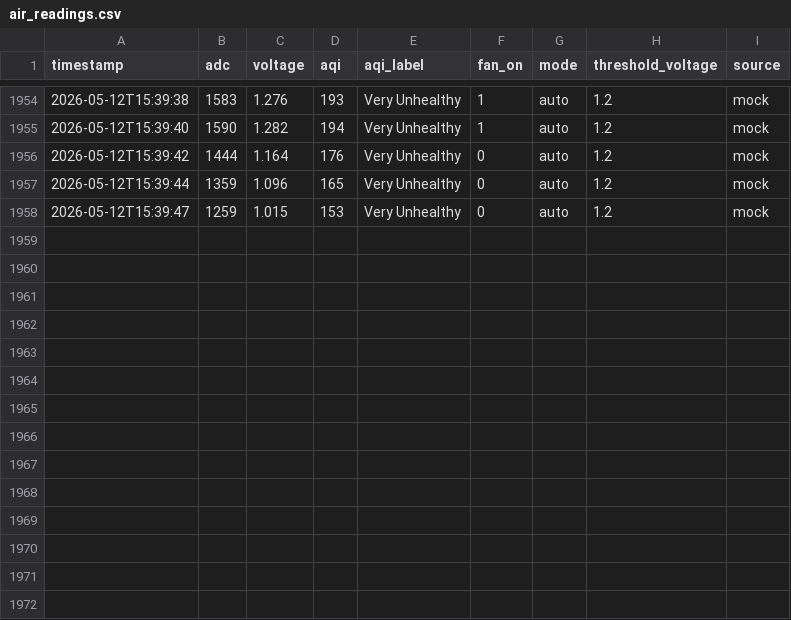
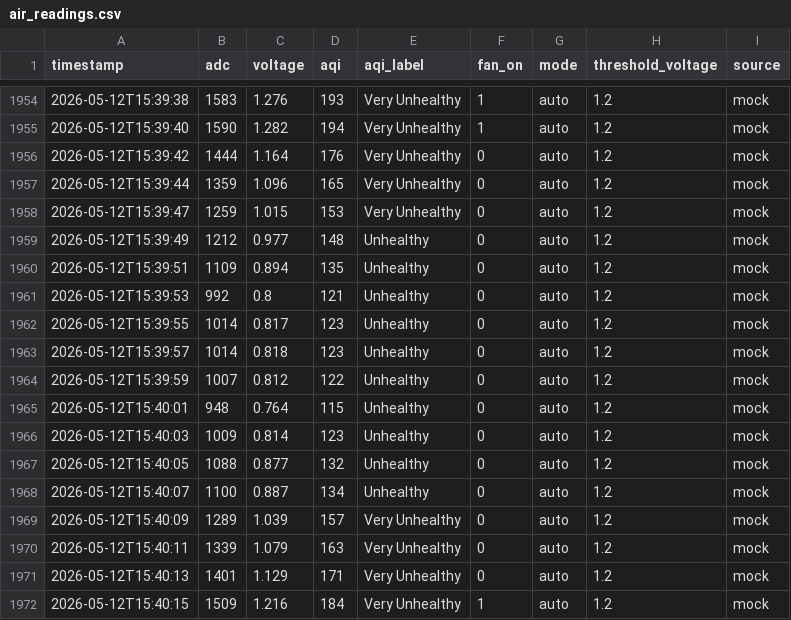
Before and after one commit to AcharyaSudhindra/AI-ENABLED-AIR-PURIFIER, a CSV file: logs/air_readings.csv, drawn as a sheet; only a part is shown, gaps mark what is left out; the diff names each change by its address in the sheet, - before the commit and + after, or states it on an @@ line.

```diff
--- a/logs/air_readings.csv
+++ b/logs/air_readings.csv
+row 1959: 2026-05-12T15:39:49 | 1212 | 0.977 | 148 | Unhealthy | 0 | auto | 1.2 | mock
+row 1960: 2026-05-12T15:39:51 | 1109 | 0.894 | 135 | Unhealthy | 0 | auto | 1.2 | mock
+row 1961: 2026-05-12T15:39:53 | 992 | 0.8 | 121 | Unhealthy | 0 | auto | 1.2 | mock
+row 1962: 2026-05-12T15:39:55 | 1014 | 0.817 | 123 | Unhealthy | 0 | auto | 1.2 | mock
+row 1963: 2026-05-12T15:39:57 | 1014 | 0.818 | 123 | Unhealthy | 0 | auto | 1.2 | mock
+row 1964: 2026-05-12T15:39:59 | 1007 | 0.812 | 122 | Unhealthy | 0 | auto | 1.2 | mock
+row 1965: 2026-05-12T15:40:01 | 948 | 0.764 | 115 | Unhealthy | 0 | auto | 1.2 | mock
+row 1966: 2026-05-12T15:40:03 | 1009 | 0.814 | 123 | Unhealthy | 0 | auto | 1.2 | mock
+row 1967: 2026-05-12T15:40:05 | 1088 | 0.877 | 132 | Unhealthy | 0 | auto | 1.2 | mock
+row 1968: 2026-05-12T15:40:07 | 1100 | 0.887 | 134 | Unhealthy | 0 | auto | 1.2 | mock
+row 1969: 2026-05-12T15:40:09 | 1289 | 1.039 | 157 | Very Unhealthy | 0 | auto | 1.2 | mock
+row 1970: 2026-05-12T15:40:11 | 1339 | 1.079 | 163 | Very Unhealthy | 0 | auto | 1.2 | mock
+row 1971: 2026-05-12T15:40:13 | 1401 | 1.129 | 171 | Very Unhealthy | 0 | auto | 1.2 | mock
+row 1972: 2026-05-12T15:40:15 | 1509 | 1.216 | 184 | Very Unhealthy | 1 | auto | 1.2 | mock
```
Also changed, not shown: 1 other file.
